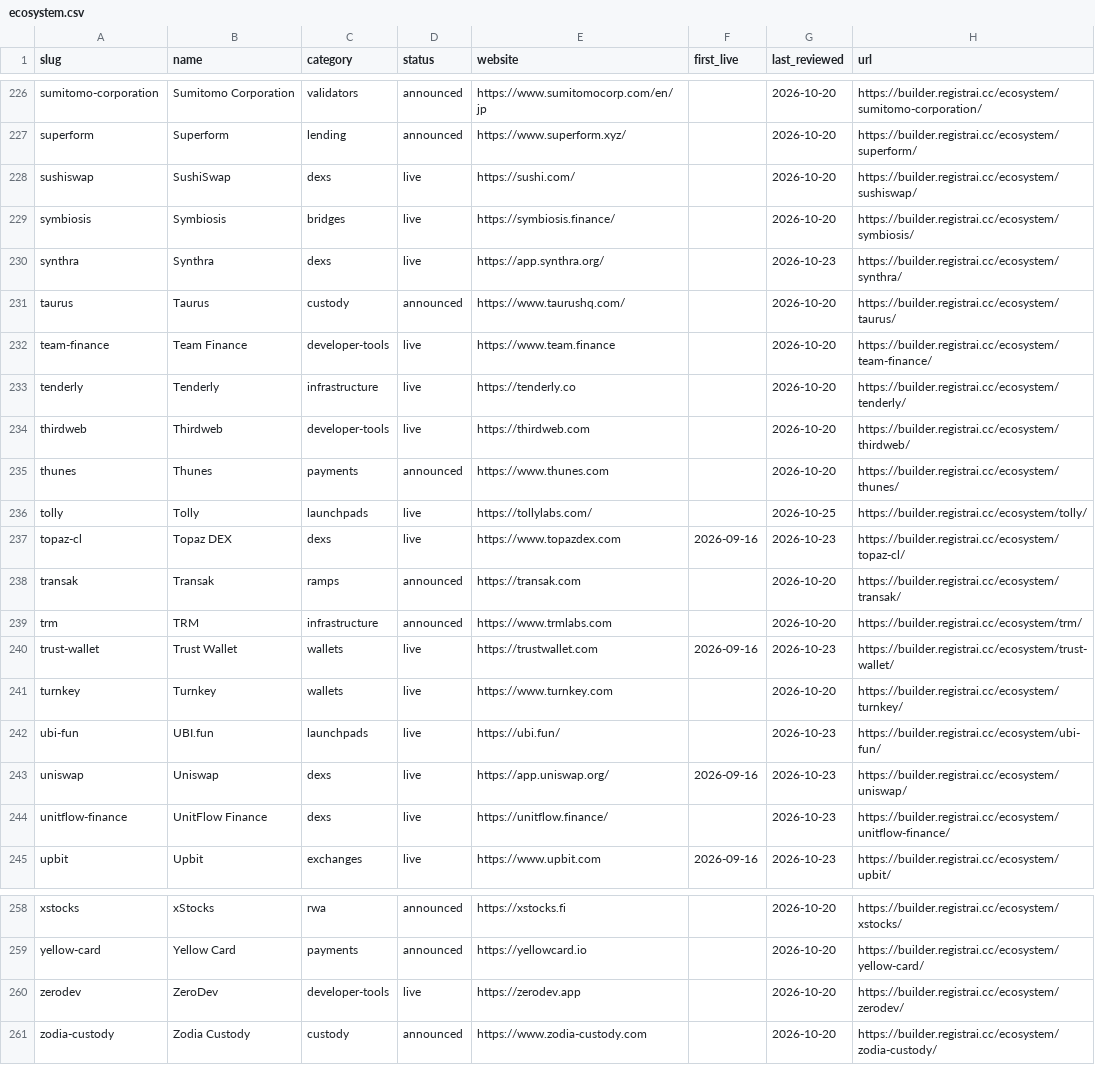
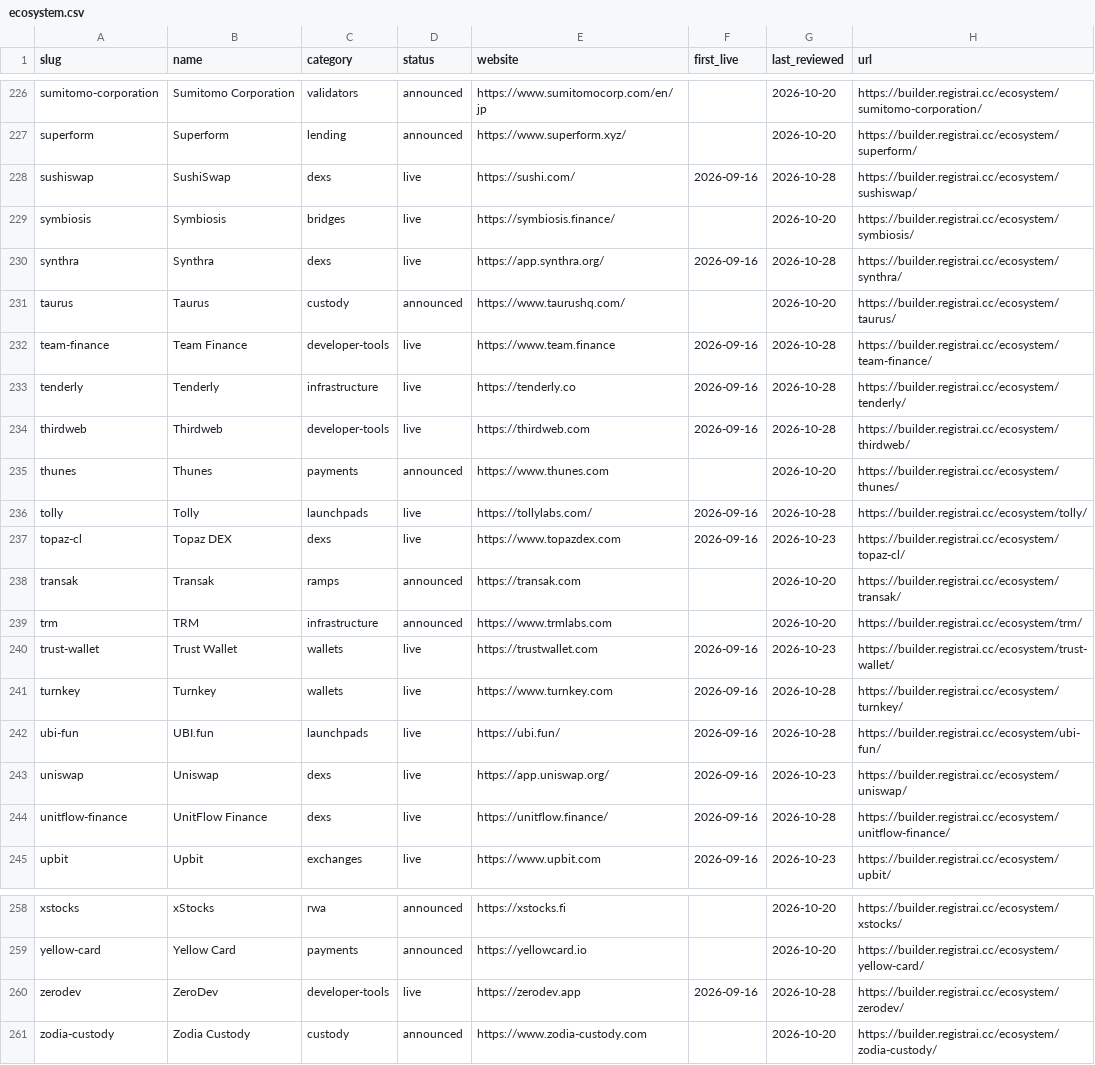
Before and after one commit to registrai-multichain/arc-ecosystem, a CSV file: data/ecosystem.csv, drawn as a sheet; only a part is shown, gaps mark what is left out.

```diff
--- a/data/ecosystem.csv
+++ b/data/ecosystem.csv
@@ -227,11 +227,11 @@ sumitomo-corporation,Sumitomo Corporation,validators,announced,https://www.sumit
 superform,Superform,lending,announced,https://www.superform.xyz/,,2026-10-20,https://builder.registrai.cc/ecosystem/superform/
-sushiswap,SushiSwap,dexs,live,https://sushi.com/,,2026-10-20,https://builder.registrai.cc/ecosystem/sushiswap/
+sushiswap,SushiSwap,dexs,live,https://sushi.com/,2026-09-16,2026-10-28,https://builder.registrai.cc/ecosystem/sushiswap/
 symbiosis,Symbiosis,bridges,live,https://symbiosis.finance/,,2026-10-20,https://builder.registrai.cc/ecosystem/symbiosis/
-synthra,Synthra,dexs,live,https://app.synthra.org/,,2026-10-23,https://builder.registrai.cc/ecosystem/synthra/
+synthra,Synthra,dexs,live,https://app.synthra.org/,2026-09-16,2026-10-28,https://builder.registrai.cc/ecosystem/synthra/
 taurus,Taurus,custody,announced,https://www.taurushq.com/,,2026-10-20,https://builder.registrai.cc/ecosystem/taurus/
-team-finance,Team Finance,developer-tools,live,https://www.team.finance,,2026-10-20,https://builder.registrai.cc/ecosystem/team-finance/
-tenderly,Tenderly,infrastructure,live,https://tenderly.co,,2026-10-20,https://builder.registrai.cc/ecosystem/tenderly/
-thirdweb,Thirdweb,developer-tools,live,https://thirdweb.com,,2026-10-20,https://builder.registrai.cc/ecosystem/thirdweb/
+team-finance,Team Finance,developer-tools,live,https://www.team.finance,2026-09-16,2026-10-28,https://builder.registrai.cc/ecosystem/team-finance/
+tenderly,Tenderly,infrastructure,live,https://tenderly.co,2026-09-16,2026-10-28,https://builder.registrai.cc/ecosystem/tenderly/
+thirdweb,Thirdweb,developer-tools,live,https://thirdweb.com,2026-09-16,2026-10-28,https://builder.registrai.cc/ecosystem/thirdweb/
 thunes,Thunes,payments,announced,https://www.thunes.com,,2026-10-20,https://builder.registrai.cc/ecosystem/thunes/
-tolly,Tolly,launchpads,live,https://tollylabs.com/,,2026-10-25,https://builder.registrai.cc/ecosystem/tolly/
+tolly,Tolly,launchpads,live,https://tollylabs.com/,2026-09-16,2026-10-28,https://builder.registrai.cc/ecosystem/tolly/
 topaz-cl,Topaz DEX,dexs,live,https://www.topazdex.com,2026-09-16,2026-10-23,https://builder.registrai.cc/ecosystem/topaz-cl/
@@ -240,6 +240,6 @@ trm,TRM,infrastructure,announced,https://www.trmlabs.com,,2026-10-20,https://bui
 trust-wallet,Trust Wallet,wallets,live,https://trustwallet.com,2026-09-16,2026-10-23,https://builder.registrai.cc/ecosystem/trust-wallet/
-turnkey,Turnkey,wallets,live,https://www.turnkey.com,,2026-10-20,https://builder.registrai.cc/ecosystem/turnkey/
-ubi-fun,UBI.fun,launchpads,live,https://ubi.fun/,,2026-10-23,https://builder.registrai.cc/ecosystem/ubi-fun/
+turnkey,Turnkey,wallets,live,https://www.turnkey.com,2026-09-16,2026-10-28,https://builder.registrai.cc/ecosystem/turnkey/
+ubi-fun,UBI.fun,launchpads,live,https://ubi.fun/,2026-09-16,2026-10-28,https://builder.registrai.cc/ecosystem/ubi-fun/
 uniswap,Uniswap,dexs,live,https://app.uniswap.org/,2026-09-16,2026-10-23,https://builder.registrai.cc/ecosystem/uniswap/
-unitflow-finance,UnitFlow Finance,dexs,live,https://unitflow.finance/,,2026-10-23,https://builder.registrai.cc/ecosystem/unitflow-finance/
+unitflow-finance,UnitFlow Finance,dexs,live,https://unitflow.finance/,2026-09-16,2026-10-28,https://builder.registrai.cc/ecosystem/unitflow-finance/
 upbit,Upbit,exchanges,live,https://www.upbit.com,2026-09-16,2026-10-23,https://builder.registrai.cc/ecosystem/upbit/
@@ -259,3 +259,3 @@ xstocks,xStocks,rwa,announced,https://xstocks.fi,,2026-10-20,https://builder.reg
 yellow-card,Yellow Card,payments,announced,https://yellowcard.io,,2026-10-20,https://builder.registrai.cc/ecosystem/yellow-card/
-zerodev,ZeroDev,developer-tools,live,https://zerodev.app,,2026-10-20,https://builder.registrai.cc/ecosystem/zerodev/
+zerodev,ZeroDev,developer-tools,live,https://zerodev.app,2026-09-16,2026-10-28,https://builder.registrai.cc/ecosystem/zerodev/
 zodia-custody,Zodia Custody,custody,announced,https://www.zodia-custody.com,,2026-10-20,https://builder.registrai.cc/ecosystem/zodia-custody/
```
Also changed, not shown: data/apps-7d.csv, data/arc-daily.csv, 5 other files.
